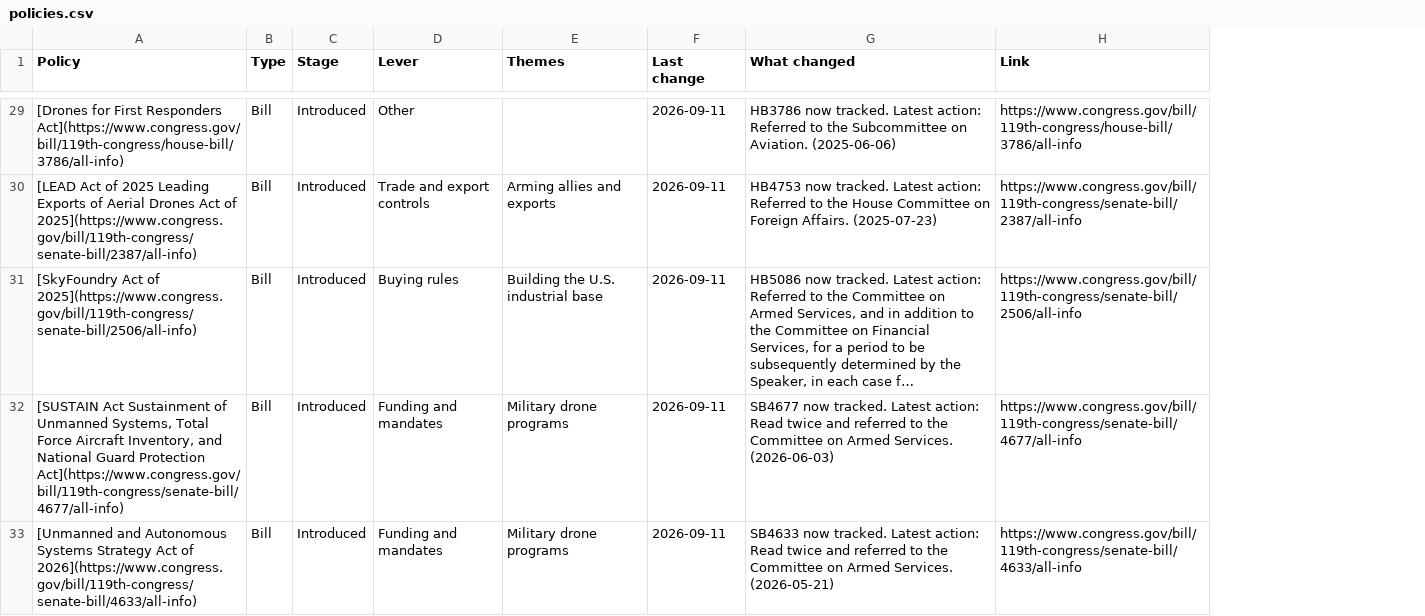
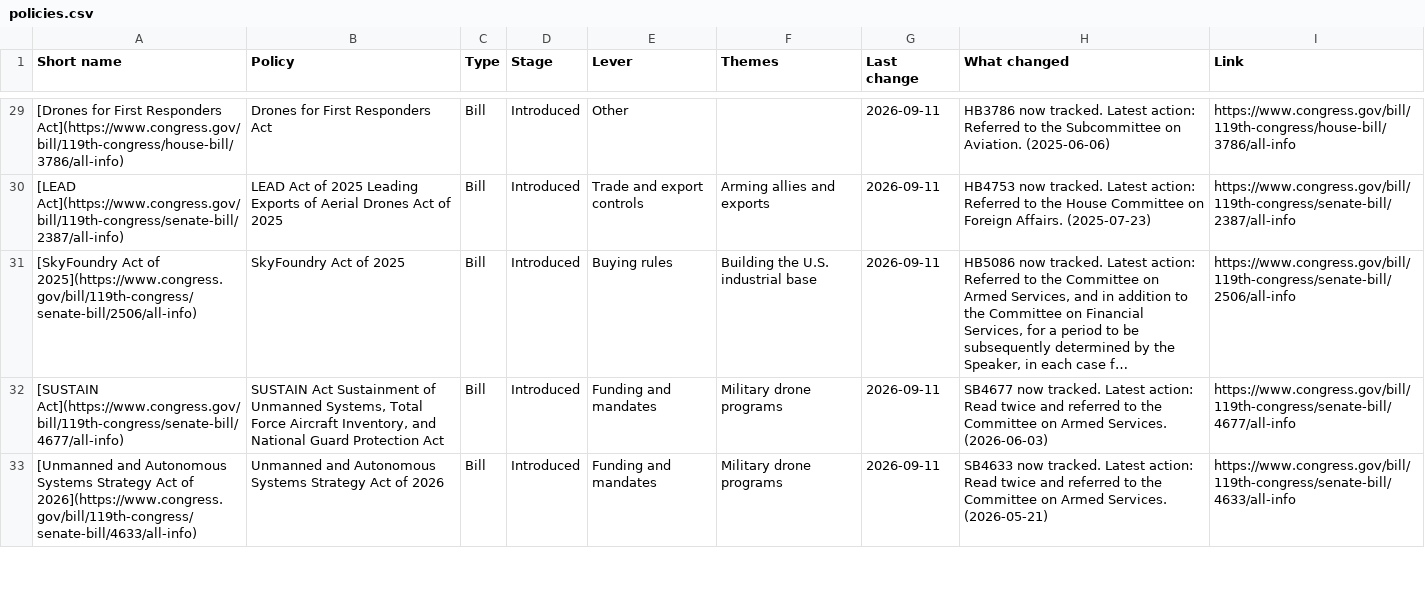
Before and after one commit to WalkerSimpson1/UAS_Project, a CSV file: site/data/csv/policies.csv, drawn as a sheet; only a part is shown, gaps mark what is left out; long unchanged cells end in …; addresses are those after the commit; the diff covers the shown part only; the diff names each change by its address in the sheet, - before the commit and + after, or states it on an @@ line.

Commit message:
Add short policy names for Datawrapper tables

```diff
--- a/site/data/csv/policies.csv
+++ b/site/data/csv/policies.csv
+column A (Short name), rows 29-33: [Drones for First Responders Act](https://www.congress.gov/bill/119th-congress/house-bill/3786/all-info) | [LEAD Act](https://www.congress.gov/bill/119th-congress/senate-bill/2387/all-info) | [SkyFoundry Act of 2025](https://www.congress.gov/bill/119th-congress/senate-bill/2506/all-info) | [SUSTAIN Act](https://www.congress.gov/bill/119th-congress/senate-bill/4677/all-info) | [Unmanned and Autonomous Systems Strategy Act of 2026](https://www.congress.gov/bill/119th-congress/senate-bill/4633/all-info)
-B29 (Policy): [Drones for First Responders Act](https://www.congress.gov/bill/119th-congress/house-bill/3786/all-info)
+B29 (Policy): Drones for First Responders Act
-B30 (Policy): [LEAD Act of 2025 Leading Exports of Aerial Drones Act of 2025](https://www.congress.gov/bill/119th-congress/senate-bill/2387/all-info)
+B30 (Policy): LEAD Act of 2025 Leading Exports of Aerial Drones Act of 2025
-B31 (Policy): [SkyFoundry Act of 2025](https://www.congress.gov/bill/119th-congress/senate-bill/2506/all-info)
+B31 (Policy): SkyFoundry Act of 2025
-B32 (Policy): [SUSTAIN Act Sustainment of Unmanned Systems, Total Force Aircraft Inventory, and National Guard Protection Act](https://www.congress.gov/bill/119th-congress/senate-bill/4677/all-info)
+B32 (Policy): SUSTAIN Act Sustainment of Unmanned Systems, Total Force Aircraft Inventory, and National Guard Protection Act
-B33 (Policy): [Unmanned and Autonomous Systems Strategy Act of 2026](https://www.congress.gov/bill/119th-congress/senate-bill/4633/all-info)
+B33 (Policy): Unmanned and Autonomous Systems Strategy Act of 2026
```
Also changed, not shown: 41 edited cells elsewhere in this file, site/data/csv/theme_allies-exports.csv, site/data/csv/theme_china.csv, 12 other files.
